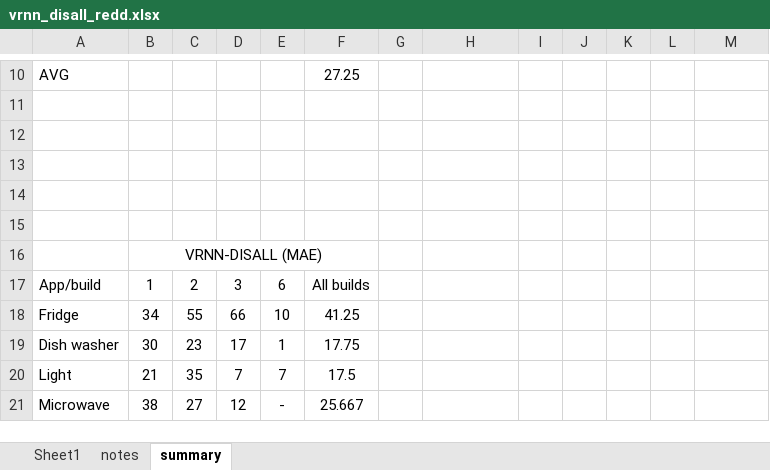
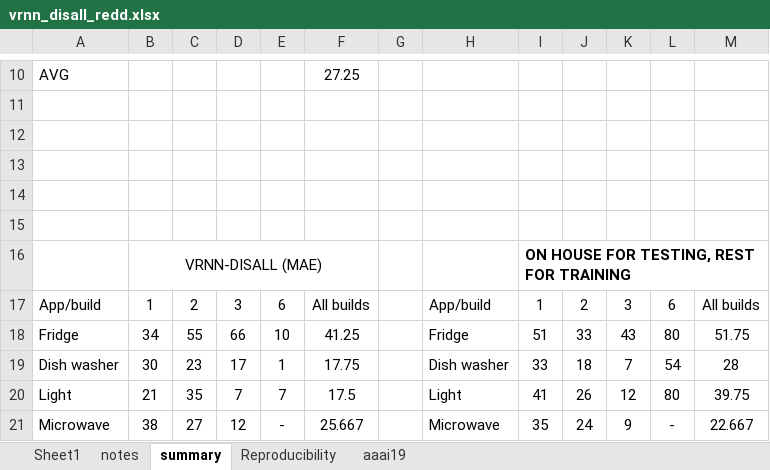
Before and after one commit to oneway3124/disaggregation-vrnn, an Excel workbook: Disaggregation-REDD/VRNN_theano_version/output/vrnn_disall_redd.xlsx, sheet summary, drawn as a sheet; only a part is shown, gaps mark what is left out; values as stored, in another font and other column widths than the file's, no borders; charts and pictures not drawn; the diff covers the shown part only; the diff names each change by its address in the sheet, - before the commit and + after, or states it on an @@ line.

```diff
--- a/Disaggregation-REDD/VRNN_theano_version/output/vrnn_disall_redd.xlsx (sheet summary)
+++ b/Disaggregation-REDD/VRNN_theano_version/output/vrnn_disall_redd.xlsx (sheet summary)
+sheet tab: Reproducibility
+sheet tab: aaai19
-I16: (empty)
+I16: ON HOUSE FOR TESTING, REST FOR TRAINING
-H17: (empty)
+H17: App/build
-I17: (empty)
+I17: 1
-J17: (empty)
+J17: 2
-K17: (empty)
+K17: 3
-L17: (empty)
+L17: 6
-M17: (empty)
+M17: All builds
-H18: (empty)
+H18: Fridge
-I18: (empty)
+I18: 51
-J18: (empty)
+J18: 33
-K18: (empty)
+K18: 43
-L18: (empty)
+L18: 80
-M18: (empty)
+M18: 51.75
-H19: (empty)
+H19: Dish washer
-I19: (empty)
+I19: 33
-J19: (empty)
+J19: 18
-K19: (empty)
+K19: 7
-L19: (empty)
+L19: 54
-M19: (empty)
+M19: 28
-H20: (empty)
+H20: Light
-I20: (empty)
+I20: 41
-J20: (empty)
+J20: 26
-K20: (empty)
+K20: 12
-L20: (empty)
+L20: 80
-M20: (empty)
+M20: 39.75
-H21: (empty)
+H21: Microwave
-I21: (empty)
+I21: 35
-J21: (empty)
+J21: 24
-K21: (empty)
+K21: 9
-L21: (empty)
+L21: -
-M21: (empty)
+M21: 22.667
```
Also changed, not shown: 21 added rows and 12 edited cells elsewhere in this sheet, sheet Sheet1, charts or pictures, Disaggregation-PecanStreet/FinalResults-dataport.xlsx, Disaggregation-PecanStreet/VRNN_theano_version/output/vrnn-disAll-dataport.xlsx, 2 other files.
